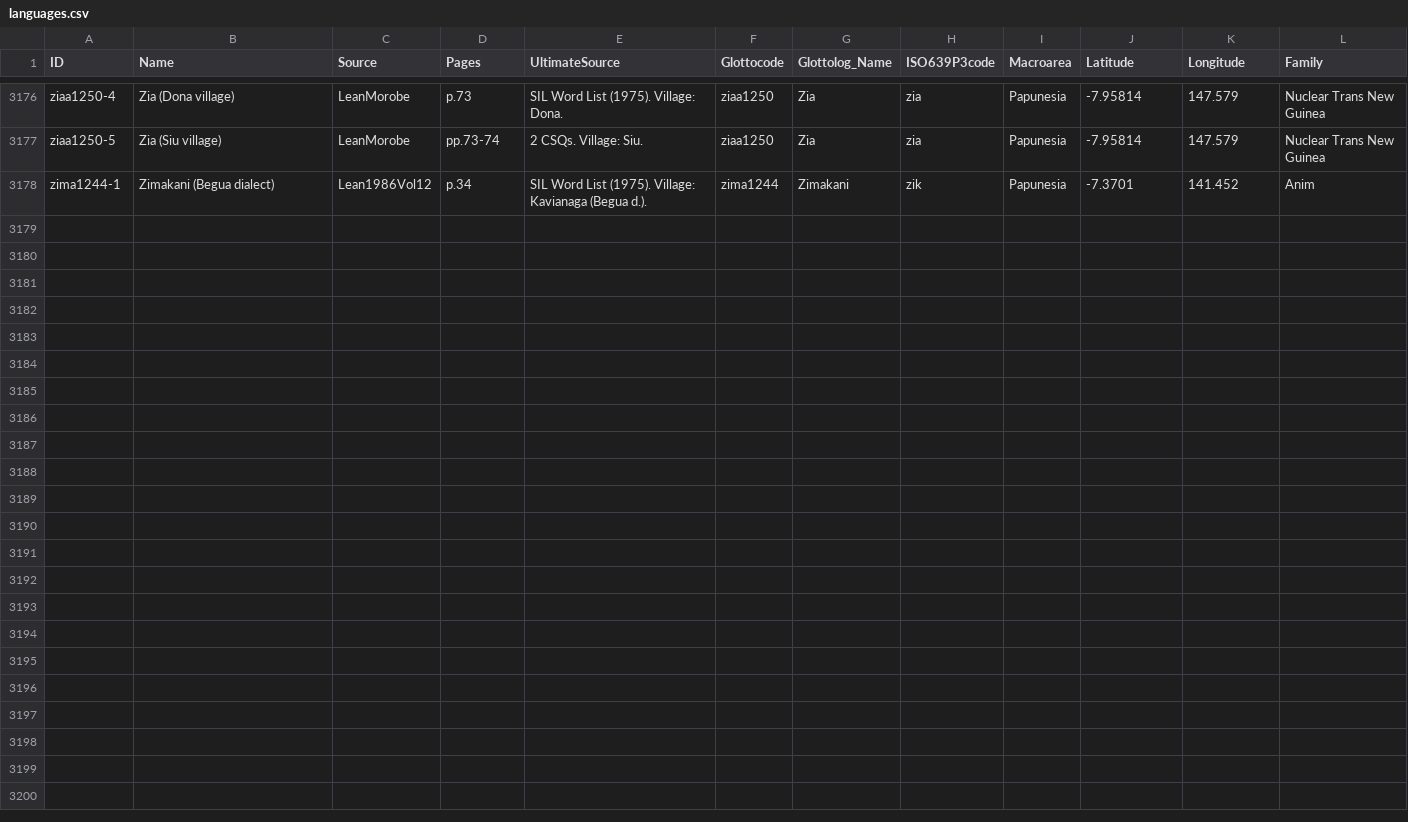
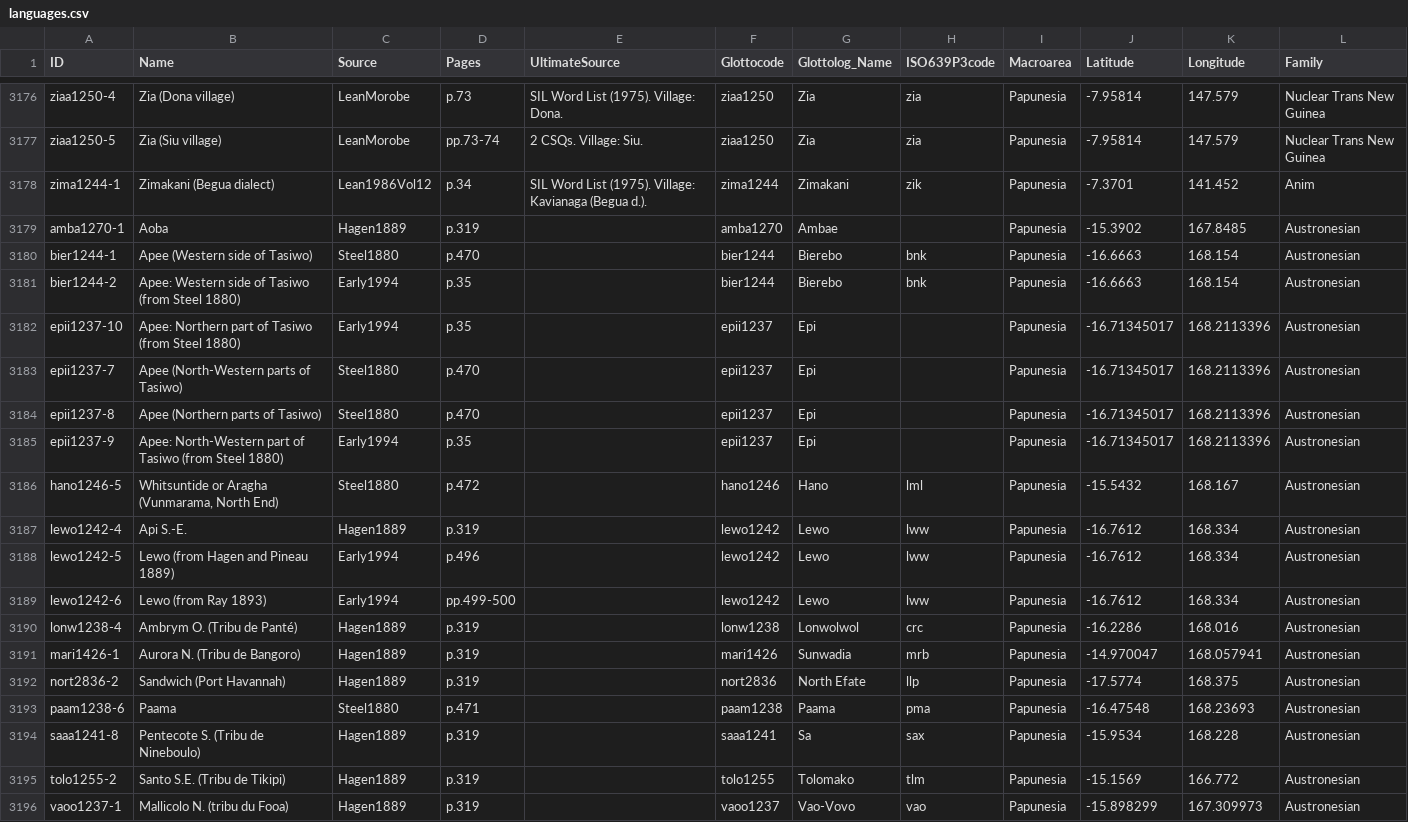
Before and after one commit to numeralbank/barlowpacific, a CSV file: etc/languages.csv, drawn as a sheet; only a part is shown, gaps mark what is left out.

Commit message:
Added languages from Hagen1889, Steel1880, and Early1994

```diff
--- a/etc/languages.csv
+++ b/etc/languages.csv
@@ -3178 +3178,19 @@ ziaa1250-5,Zia (Siu village),LeanMorobe,pp.73-74,2 CSQs. Village: Siu.,ziaa1250,
 zima1244-1,Zimakani (Begua dialect),Lean1986Vol12,p.34,SIL Word List (1975). Village: Kavianaga (Begua d.).,zima1244,Zimakani,zik,Papunesia,-7.3701,141.452,Anim
+amba1270-1,Aoba,Hagen1889,p.319,,amba1270,Ambae,,Papunesia,-15.3902,167.8485,Austronesian
+bier1244-1,Apee (Western side of Tasiwo),Steel1880,p.470,,bier1244,Bierebo,bnk,Papunesia,-16.6663,168.154,Austronesian
+bier1244-2,Apee: Western side of Tasiwo (from Steel 1880),Early1994,p.35,,bier1244,Bierebo,bnk,Papunesia,-16.6663,168.154,Austronesian
+epii1237-10,Apee: Northern part of Tasiwo (from Steel 1880),Early1994,p.35,,epii1237,Epi,,Papunesia,-16.71345017,168.2113396,Austronesian
+epii1237-7,Apee (North-Western parts of Tasiwo),Steel1880,p.470,,epii1237,Epi,,Papunesia,-16.71345017,168.2113396,Austronesian
+epii1237-8,Apee (Northern parts of Tasiwo),Steel1880,p.470,,epii1237,Epi,,Papunesia,-16.71345017,168.2113396,Austronesian
+epii1237-9,Apee: North-Western part of Tasiwo (from Steel 1880),Early1994,p.35,,epii1237,Epi,,Papunesia,-16.71345017,168.2113396,Austronesian
+hano1246-5,"Whitsuntide or Aragha (Vunmarama, North End)",Steel1880,p.472,,hano1246,Hano,lml,Papunesia,-15.5432,168.167,Austronesian
+lewo1242-4,Api S.-E.,Hagen1889,p.319,,lewo1242,Lewo,lww,Papunesia,-16.7612,168.334,Austronesian
+lewo1242-5,Lewo (from Hagen and Pineau 1889),Early1994,p.496,,lewo1242,Lewo,lww,Papunesia,-16.7612,168.334,Austronesian
+lewo1242-6,Lewo (from Ray 1893),Early1994,pp.499-500,,lewo1242,Lewo,lww,Papunesia,-16.7612,168.334,Austronesian
+lonw1238-4,Ambrym O. (Tribu de Panté),Hagen1889,p.319,,lonw1238,Lonwolwol,crc,Papunesia,-16.2286,168.016,Austronesian
+mari1426-1,Aurora N. (Tribu de Bangoro),Hagen1889,p.319,,mari1426,Sunwadia,mrb,Papunesia,-14.970047,168.057941,Austronesian
+nort2836-2,Sandwich (Port Havannah),Hagen1889,p.319,,nort2836,North Efate,llp,Papunesia,-17.5774,168.375,Austronesian
+paam1238-6,Paama,Steel1880,p.471,,paam1238,Paama,pma,Papunesia,-16.47548,168.23693,Austronesian
+saaa1241-8,Pentecote S. (Tribu de Nineboulo),Hagen1889,p.319,,saaa1241,Sa,sax,Papunesia,-15.9534,168.228,Austronesian
+tolo1255-2,Santo S.E. (Tribu de Tikipi),Hagen1889,p.319,,tolo1255,Tolomako,tlm,Papunesia,-15.1569,166.772,Austronesian
+vaoo1237-1,Mallicolo N. (tribu du Fooa),Hagen1889,p.319,,vaoo1237,Vao-Vovo,vao,Papunesia,-15.898299,167.309973,Austronesian
```
